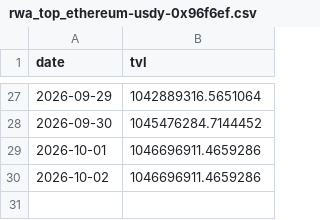
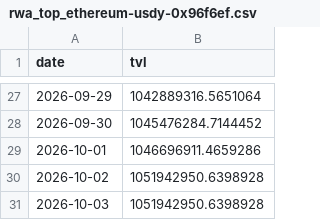
Before and after one commit to Emmmawo/trading_data_track, a CSV file: data/processed/rwa_top_ethereum-usdy-0x96f6ef.csv, drawn as a sheet; only a part is shown, gaps mark what is left out.

```diff
--- a/data/processed/rwa_top_ethereum-usdy-0x96f6ef.csv
+++ b/data/processed/rwa_top_ethereum-usdy-0x96f6ef.csv
@@ -29,2 +29,3 @@ date,tvl
 2026-10-01,1046696911.4659286
-2026-10-02,1046696911.4659286
+2026-10-02,1051942950.6398928
+2026-10-03,1051942950.6398928
```
Also changed, not shown: data/processed/rwa_top_bsc-usyc-0x8d0fa2.csv, data/processed/rwa_top_ethereum-paxg-0x458048.csv, 16 other files.
